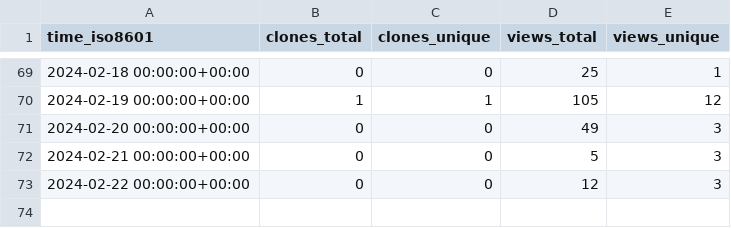
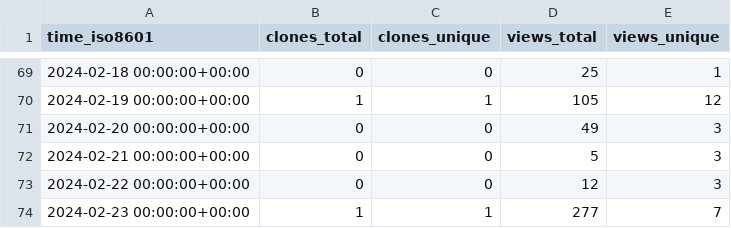
Before and after one commit to Mark-J-Lawrence/repo-stats, a CSV file: cicsdev/cics-genapp/ghrs-data/views_clones_aggregate.csv, drawn as a sheet; only a part is shown, gaps mark what is left out.

```diff
--- a/cicsdev/cics-genapp/ghrs-data/views_clones_aggregate.csv
+++ b/cicsdev/cics-genapp/ghrs-data/views_clones_aggregate.csv
@@ -73 +73,2 @@ time_iso8601,clones_total,clones_unique,views_total,views_unique
 2024-02-22 00:00:00+00:00,0,0,12,3
+2024-02-23 00:00:00+00:00,1,1,277,7
```
Also changed, not shown: 1 other file.
